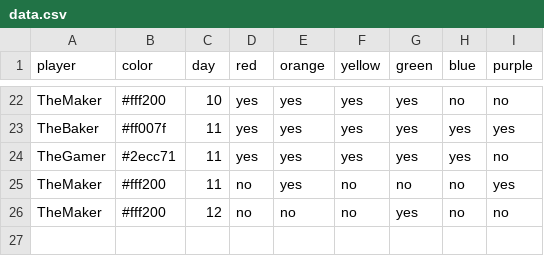
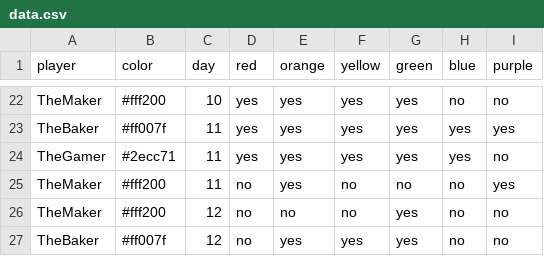
Before and after one commit to bougainvillaknob/eat_the_rainbow, a CSV file: data.csv, drawn as a sheet; only a part is shown, gaps mark what is left out.

Commit message:
Update data.csv

```diff
--- a/data.csv
+++ b/data.csv
@@ -26 +26,2 @@ TheMaker,#fff200,11,no,yes,no,no,no,yes
 TheMaker,#fff200,12,no,no,no,yes,no,no
+TheBaker,#ff007f,12,no,yes,yes,yes,no,no
```
